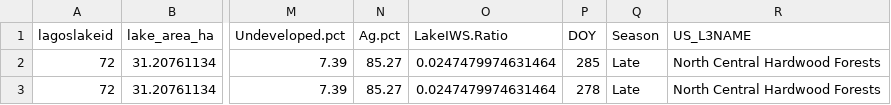
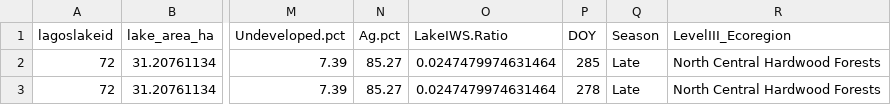
Before and after one commit to lhr12/HDA_Project, a CSV file: data/processed/LAGOS.MN.processed.Late.csv, drawn as a sheet; only a part is shown, gaps mark what is left out; the diff names each change by its address in the sheet, - before the commit and + after, or states it on an @@ line.

Commit message:
fixing wrangling document to edit processed datasets

```diff
--- a/data/processed/LAGOS.MN.processed.Late.csv
+++ b/data/processed/LAGOS.MN.processed.Late.csv
-R1: US_L3NAME
+R1: LevelIII_Ecoregion
```
Also changed, not shown: 1 other file.
